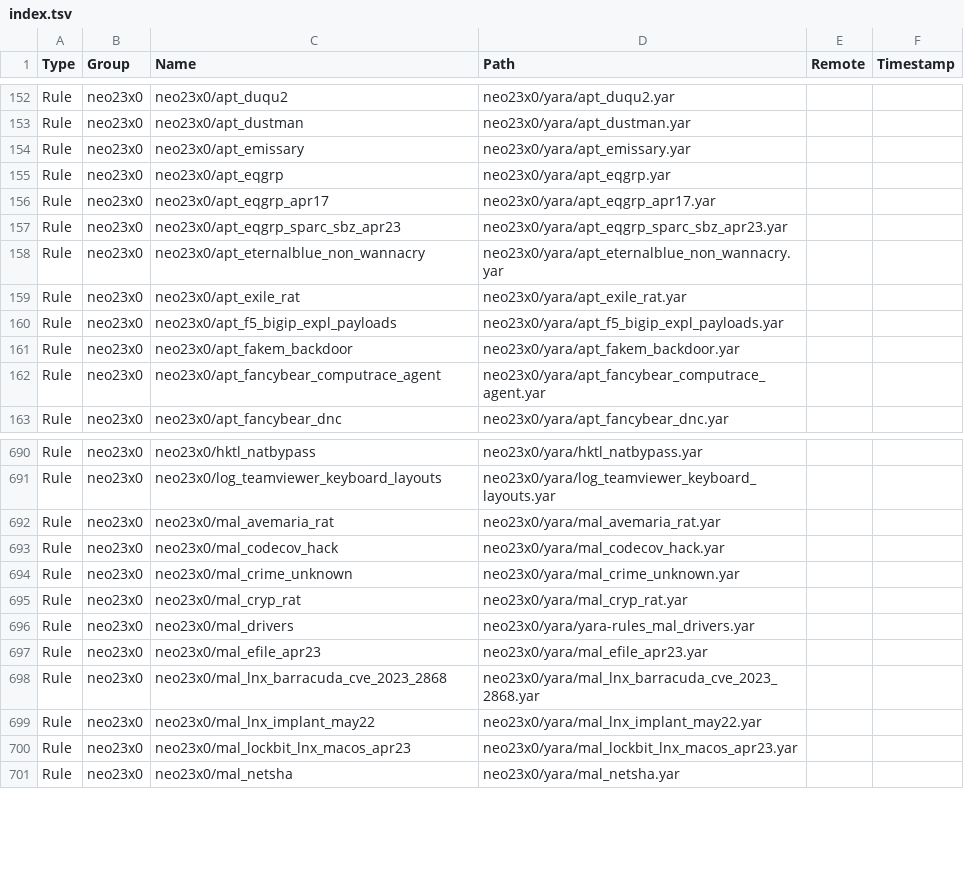
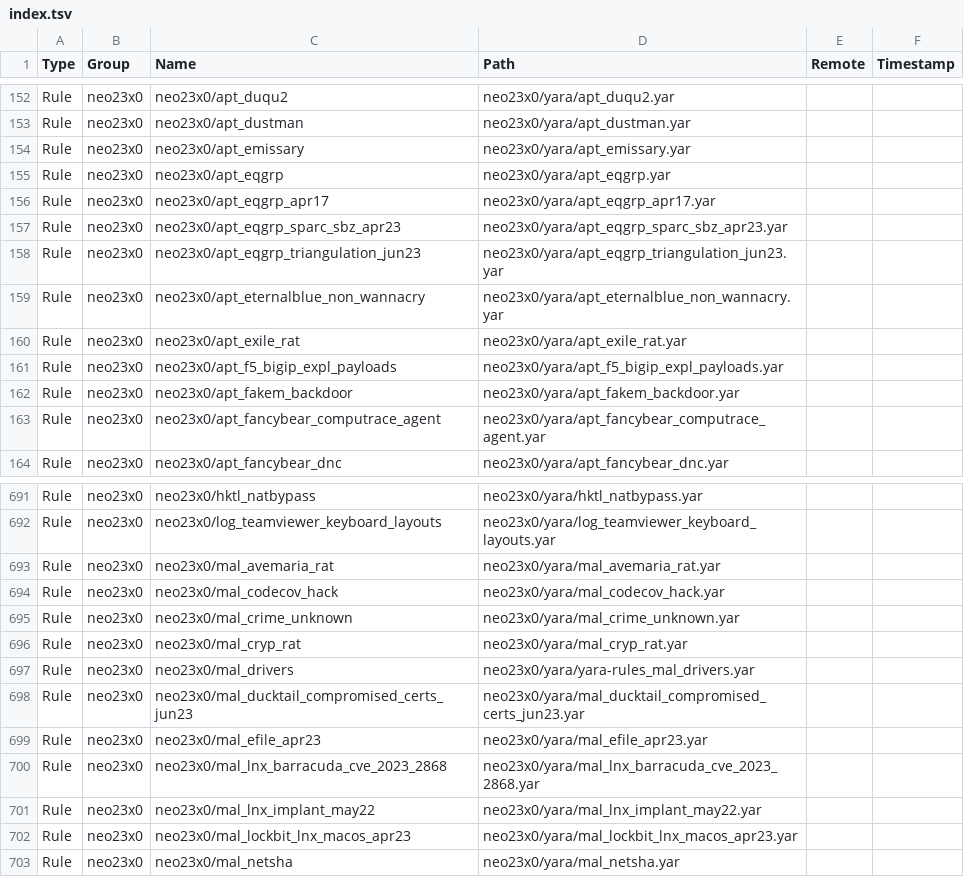
Before and after one commit to hugoalh/scan-virus-ghaction, a TSV file: assets/yara-unofficial/index.tsv, drawn as a sheet; only a part is shown, gaps mark what is left out; the diff names each change by its address in the sheet, - before the commit and + after, or states it on an @@ line.

Commit message:
Add YARA rules `neo23x0/apt_eqgrp_triangulation_jun23` and `neo23x0/mal_ducktail_compromised_certs_jun23`

```diff
--- a/assets/yara-unofficial/index.tsv
+++ b/assets/yara-unofficial/index.tsv
+row 158: Rule | neo23x0 | neo23x0/apt_eqgrp_triangulation_jun23 | neo23x0/yara/apt_eqgrp_triangulation_jun23.yar
+row 698: Rule | neo23x0 | neo23x0/mal_ducktail_compromised_certs_jun23 | neo23x0/yara/mal_ducktail_compromised_certs_jun23.yar
```
